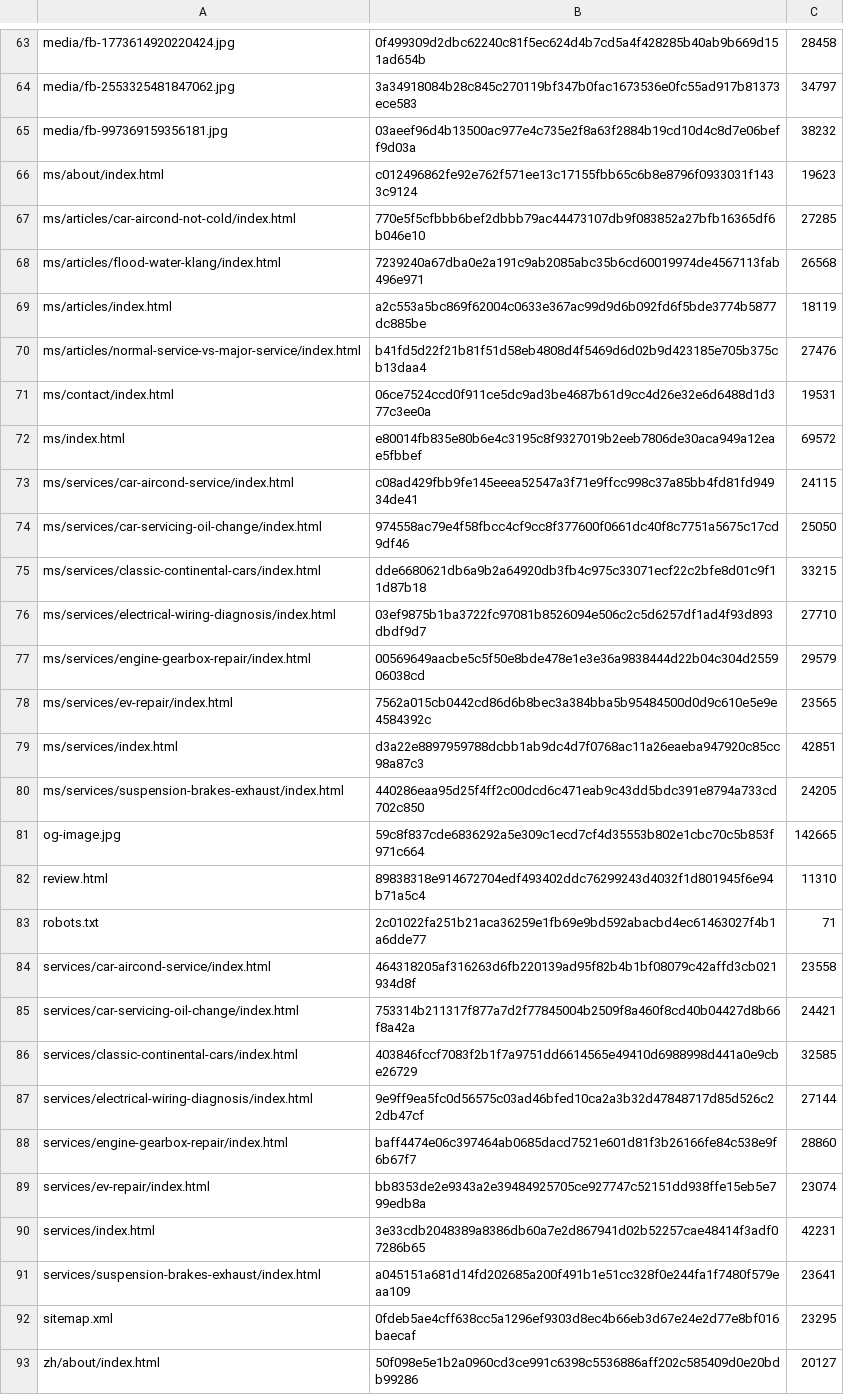
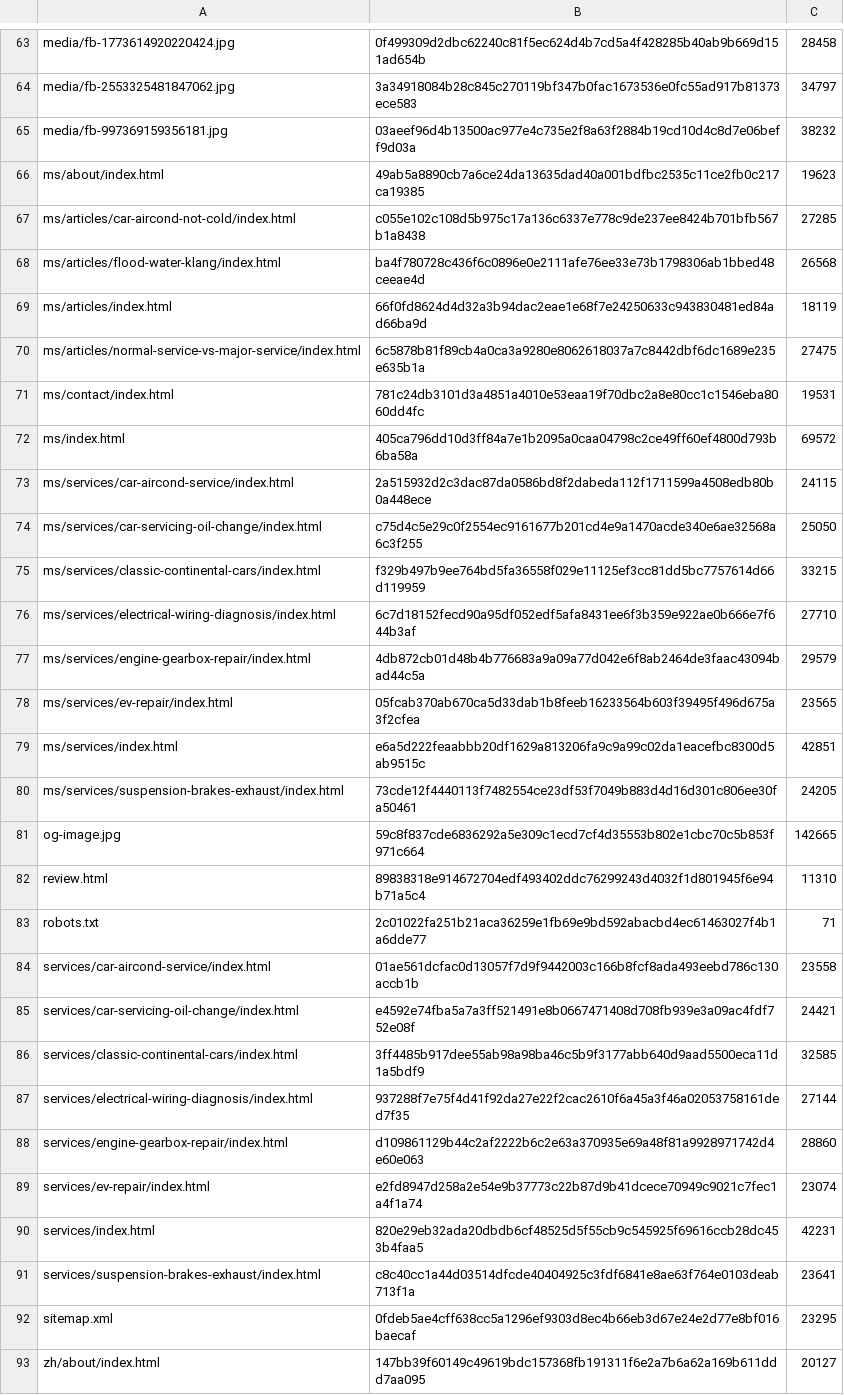
Before and after one commit to drdigital641/edwin-ai-monitor-android, a TSV file: move-3-sites/live/carzy.manifest.tsv, drawn as a sheet; only a part is shown, gaps mark what is left out; the diff covers the shown part only.

```diff
--- a/move-3-sites/live/carzy.manifest.tsv
+++ b/move-3-sites/live/carzy.manifest.tsv
@@ -65,17 +65,17 @@ media/fb-2553325481847062.jpg	3a34918084b28c845c270119bf347b0fac1673536e0fc55ad9
 media/fb-997369159356181.jpg	03aeef96d4b13500ac977e4c735e2f8a63f2884b19cd10d4c8d7e06beff9d03a	38232
-ms/about/index.html	c012496862fe92e762f571ee13c17155fbb65c6b8e8796f0933031f1433c9124	19623
-ms/articles/car-aircond-not-cold/index.html	770e5f5cfbbb6bef2dbbb79ac44473107db9f083852a27bfb16365df6b046e10	27285
-ms/articles/flood-water-klang/index.html	7239240a67dba0e2a191c9ab2085abc35b6cd60019974de4567113fab496e971	26568
-ms/articles/index.html	a2c553a5bc869f62004c0633e367ac99d9d6b092fd6f5bde3774b5877dc885be	18119
-ms/articles/normal-service-vs-major-service/index.html	b41fd5d22f21b81f51d58eb4808d4f5469d6d02b9d423185e705b375cb13daa4	27476
-ms/contact/index.html	06ce7524ccd0f911ce5dc9ad3be4687b61d9cc4d26e32e6d6488d1d377c3ee0a	19531
-ms/index.html	e80014fb835e80b6e4c3195c8f9327019b2eeb7806de30aca949a12eae5fbbef	69572
-ms/services/car-aircond-service/index.html	c08ad429fbb9fe145eeea52547a3f71e9ffcc998c37a85bb4fd81fd94934de41	24115
-ms/services/car-servicing-oil-change/index.html	974558ac79e4f58fbcc4cf9cc8f377600f0661dc40f8c7751a5675c17cd9df46	25050
-ms/services/classic-continental-cars/index.html	dde6680621db6a9b2a64920db3fb4c975c33071ecf22c2bfe8d01c9f11d87b18	33215
-ms/services/electrical-wiring-diagnosis/index.html	03ef9875b1ba3722fc97081b8526094e506c2c5d6257df1ad4f93d893dbdf9d7	27710
-ms/services/engine-gearbox-repair/index.html	00569649aacbe5c5f50e8bde478e1e3e36a9838444d22b04c304d255906038cd	29579
-ms/services/ev-repair/index.html	7562a015cb0442cd86d6b8bec3a384bba5b95484500d0d9c610e5e9e4584392c	23565
-ms/services/index.html	d3a22e8897959788dcbb1ab9dc4d7f0768ac11a26eaeba947920c85cc98a87c3	42851
-ms/services/suspension-brakes-exhaust/index.html	440286eaa95d25f4ff2c00dcd6c471eab9c43dd5bdc391e8794a733cd702c850	24205
+ms/about/index.html	49ab5a8890cb7a6ce24da13635dad40a001bdfbc2535c11ce2fb0c217ca19385	19623
+ms/articles/car-aircond-not-cold/index.html	c055e102c108d5b975c17a136c6337e778c9de237ee8424b701bfb567b1a8438	27285
+ms/articles/flood-water-klang/index.html	ba4f780728c436f6c0896e0e2111afe76ee33e73b1798306ab1bbed48ceeae4d	26568
+ms/articles/index.html	66f0fd8624d4d32a3b94dac2eae1e68f7e24250633c943830481ed84ad66ba9d	18119
+ms/articles/normal-service-vs-major-service/index.html	6c5878b81f89cb4a0ca3a9280e8062618037a7c8442dbf6dc1689e235e635b1a	27475
+ms/contact/index.html	781c24db3101d3a4851a4010e53eaa19f70dbc2a8e80cc1c1546eba8060dd4fc	19531
+ms/index.html	405ca796dd10d3ff84a7e1b2095a0caa04798c2ce49ff60ef4800d793b6ba58a	69572
+ms/services/car-aircond-service/index.html	2a515932d2c3dac87da0586bd8f2dabeda112f1711599a4508edb80b0a448ece	24115
+ms/services/car-servicing-oil-change/index.html	c75d4c5e29c0f2554ec9161677b201cd4e9a1470acde340e6ae32568a6c3f255	25050
+ms/services/classic-continental-cars/index.html	f329b497b9ee764bd5fa36558f029e11125ef3cc81dd5bc7757614d66d119959	33215
+ms/services/electrical-wiring-diagnosis/index.html	6c7d18152fecd90a95df052edf5afa8431ee6f3b359e922ae0b666e7f644b3af	27710
+ms/services/engine-gearbox-repair/index.html	4db872cb01d48b4b776683a9a09a77d042e6f8ab2464de3faac43094bad44c5a	29579
+ms/services/ev-repair/index.html	05fcab370ab670ca5d33dab1b8feeb16233564b603f39495f496d675a3f2cfea	23565
+ms/services/index.html	e6a5d222feaabbb20df1629a813206fa9c9a99c02da1eacefbc8300d5ab9515c	42851
+ms/services/suspension-brakes-exhaust/index.html	73cde12f4440113f7482554ce23df53f7049b883d4d16d301c806ee30fa50461	24205
 og-image.jpg	59c8f837cde6836292a5e309c1ecd7cf4d35553b802e1cbc70c5b853f971c664	142665
@@ -83,11 +83,11 @@ review.html	89838318e914672704edf493402ddc76299243d4032f1d801945f6e94b71a5c4	113
 robots.txt	2c01022fa251b21aca36259e1fb69e9bd592abacbd4ec61463027f4b1a6dde77	71
-services/car-aircond-service/index.html	464318205af316263d6fb220139ad95f82b4b1bf08079c42affd3cb021934d8f	23558
-services/car-servicing-oil-change/index.html	753314b211317f877a7d2f77845004b2509f8a460f8cd40b04427d8b66f8a42a	24421
-services/classic-continental-cars/index.html	403846fccf7083f2b1f7a9751dd6614565e49410d6988998d441a0e9cbe26729	32585
-services/electrical-wiring-diagnosis/index.html	9e9ff9ea5fc0d56575c03ad46bfed10ca2a3b32d47848717d85d526c22db47cf	27144
-services/engine-gearbox-repair/index.html	baff4474e06c397464ab0685dacd7521e601d81f3b26166fe84c538e9f6b67f7	28860
-services/ev-repair/index.html	bb8353de2e9343a2e39484925705ce927747c52151dd938ffe15eb5e799edb8a	23074
-services/index.html	3e33cdb2048389a8386db60a7e2d867941d02b52257cae48414f3adf07286b65	42231
-services/suspension-brakes-exhaust/index.html	a045151a681d14fd202685a200f491b1e51cc328f0e244fa1f7480f579eaa109	23641
+services/car-aircond-service/index.html	01ae561dcfac0d13057f7d9f9442003c166b8fcf8ada493eebd786c130accb1b	23558
+services/car-servicing-oil-change/index.html	e4592e74fba5a7a3ff521491e8b0667471408d708fb939e3a09ac4fdf752e08f	24421
+services/classic-continental-cars/index.html	3ff4485b917dee55ab98a98ba46c5b9f3177abb640d9aad5500eca11d1a5bdf9	32585
+services/electrical-wiring-diagnosis/index.html	937288f7e75f4d41f92da27e22f2cac2610f6a45a3f46a02053758161ded7f35	27144
+services/engine-gearbox-repair/index.html	d109861129b44c2af2222b6c2e63a370935e69a48f81a9928971742d4e60e063	28860
+services/ev-repair/index.html	e2fd8947d258a2e54e9b37773c22b87d9b41dcece70949c9021c7fec1a4f1a74	23074
+services/index.html	820e29eb32ada20dbdb6cf48525d5f55cb9c545925f69616ccb28dc453b4faa5	42231
+services/suspension-brakes-exhaust/index.html	c8c40cc1a44d03514dfcde40404925c3fdf6841e8ae63f764e0103deab713f1a	23641
 sitemap.xml	0fdeb5ae4cff638cc5a1296ef9303d8ec4b66eb3d67e24e2d77e8bf016baecaf	23295
-zh/about/index.html	50f098e5e1b2a0960cd3ce991c6398c5536886aff202c585409d0e20bdb99286	20127
+zh/about/index.html	147bb39f60149c49619bdc157368fb191311f6e2a7b6a62a169b611ddd7aa095	20127
```
Also changed, not shown: 25 edited cells elsewhere in this file, 46 other files.
